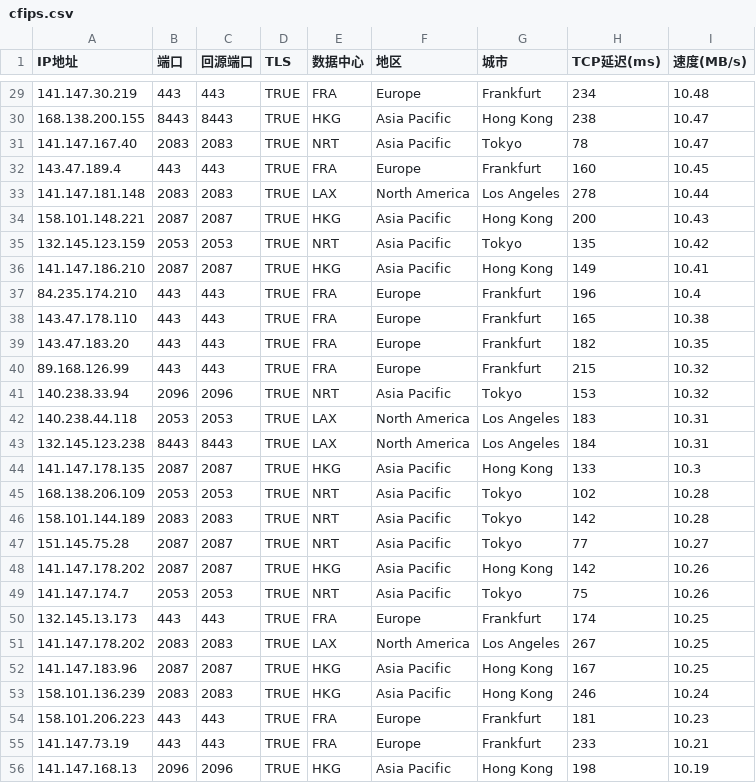
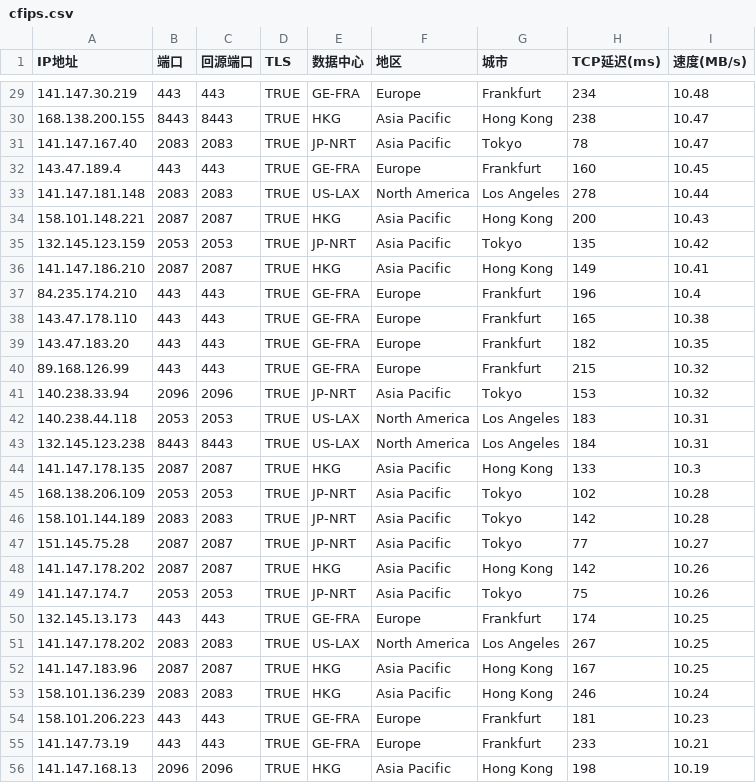
Before and after one commit to kanbuqini/cfip, a CSV file: cfips.csv, drawn as a sheet; only a part is shown, gaps mark what is left out; the diff covers the shown part only.

```diff
--- a/cfips.csv
+++ b/cfips.csv
@@ -29,28 +29,28 @@
-141.147.30.219,443,443,TRUE,FRA,Europe,Frankfurt,234,10.48
+141.147.30.219,443,443,TRUE,GE-FRA,Europe,Frankfurt,234,10.48
 168.138.200.155,8443,8443,TRUE,HKG,Asia Pacific,Hong Kong,238,10.47
-141.147.167.40,2083,2083,TRUE,NRT,Asia Pacific,Tokyo,78,10.47
-143.47.189.4,443,443,TRUE,FRA,Europe,Frankfurt,160,10.45
-141.147.181.148,2083,2083,TRUE,LAX,North America,Los Angeles,278,10.44
+141.147.167.40,2083,2083,TRUE,JP-NRT,Asia Pacific,Tokyo,78,10.47
+143.47.189.4,443,443,TRUE,GE-FRA,Europe,Frankfurt,160,10.45
+141.147.181.148,2083,2083,TRUE,US-LAX,North America,Los Angeles,278,10.44
 158.101.148.221,2087,2087,TRUE,HKG,Asia Pacific,Hong Kong,200,10.43
-132.145.123.159,2053,2053,TRUE,NRT,Asia Pacific,Tokyo,135,10.42
+132.145.123.159,2053,2053,TRUE,JP-NRT,Asia Pacific,Tokyo,135,10.42
 141.147.186.210,2087,2087,TRUE,HKG,Asia Pacific,Hong Kong,149,10.41
-84.235.174.210,443,443,TRUE,FRA,Europe,Frankfurt,196,10.4
-143.47.178.110,443,443,TRUE,FRA,Europe,Frankfurt,165,10.38
-143.47.183.20,443,443,TRUE,FRA,Europe,Frankfurt,182,10.35
-89.168.126.99,443,443,TRUE,FRA,Europe,Frankfurt,215,10.32
-140.238.33.94,2096,2096,TRUE,NRT,Asia Pacific,Tokyo,153,10.32
-140.238.44.118,2053,2053,TRUE,LAX,North America,Los Angeles,183,10.31
-132.145.123.238,8443,8443,TRUE,LAX,North America,Los Angeles,184,10.31
+84.235.174.210,443,443,TRUE,GE-FRA,Europe,Frankfurt,196,10.4
+143.47.178.110,443,443,TRUE,GE-FRA,Europe,Frankfurt,165,10.38
+143.47.183.20,443,443,TRUE,GE-FRA,Europe,Frankfurt,182,10.35
+89.168.126.99,443,443,TRUE,GE-FRA,Europe,Frankfurt,215,10.32
+140.238.33.94,2096,2096,TRUE,JP-NRT,Asia Pacific,Tokyo,153,10.32
+140.238.44.118,2053,2053,TRUE,US-LAX,North America,Los Angeles,183,10.31
+132.145.123.238,8443,8443,TRUE,US-LAX,North America,Los Angeles,184,10.31
 141.147.178.135,2087,2087,TRUE,HKG,Asia Pacific,Hong Kong,133,10.3
-168.138.206.109,2053,2053,TRUE,NRT,Asia Pacific,Tokyo,102,10.28
-158.101.144.189,2083,2083,TRUE,NRT,Asia Pacific,Tokyo,142,10.28
-151.145.75.28,2087,2087,TRUE,NRT,Asia Pacific,Tokyo,77,10.27
+168.138.206.109,2053,2053,TRUE,JP-NRT,Asia Pacific,Tokyo,102,10.28
+158.101.144.189,2083,2083,TRUE,JP-NRT,Asia Pacific,Tokyo,142,10.28
+151.145.75.28,2087,2087,TRUE,JP-NRT,Asia Pacific,Tokyo,77,10.27
 141.147.178.202,2087,2087,TRUE,HKG,Asia Pacific,Hong Kong,142,10.26
-141.147.174.7,2053,2053,TRUE,NRT,Asia Pacific,Tokyo,75,10.26
-132.145.13.173,443,443,TRUE,FRA,Europe,Frankfurt,174,10.25
-141.147.178.202,2083,2083,TRUE,LAX,North America,Los Angeles,267,10.25
+141.147.174.7,2053,2053,TRUE,JP-NRT,Asia Pacific,Tokyo,75,10.26
+132.145.13.173,443,443,TRUE,GE-FRA,Europe,Frankfurt,174,10.25
+141.147.178.202,2083,2083,TRUE,US-LAX,North America,Los Angeles,267,10.25
 141.147.183.96,2087,2087,TRUE,HKG,Asia Pacific,Hong Kong,167,10.25
 158.101.136.239,2083,2083,TRUE,HKG,Asia Pacific,Hong Kong,246,10.24
-158.101.206.223,443,443,TRUE,FRA,Europe,Frankfurt,181,10.23
-141.147.73.19,443,443,TRUE,FRA,Europe,Frankfurt,233,10.21
+158.101.206.223,443,443,TRUE,GE-FRA,Europe,Frankfurt,181,10.23
+141.147.73.19,443,443,TRUE,GE-FRA,Europe,Frankfurt,233,10.21
 141.147.168.13,2096,2096,TRUE,HKG,Asia Pacific,Hong Kong,198,10.19
```
Also changed, not shown: 26 edited cells elsewhere in this file.
